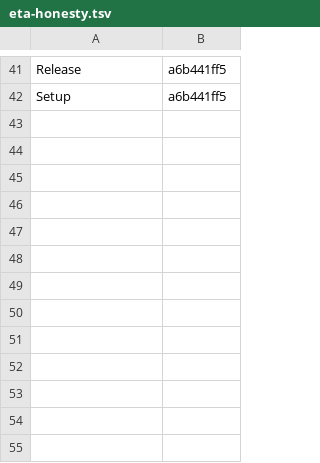
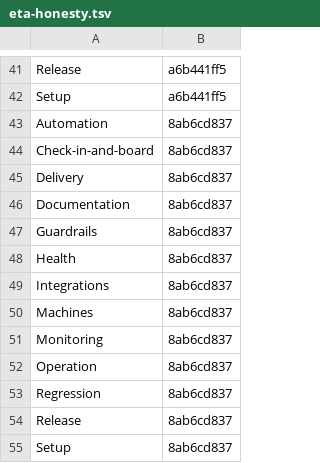
Before and after one commit to Charlie-org146/agent-workflow-template, a TSV file: .loop/kept/eta-honesty.tsv, drawn as a sheet; only a part is shown, gaps mark what is left out; the diff names each change by its address in the sheet, - before the commit and + after, or states it on an @@ line.

Commit message:
Kept: eta-honesty

```diff
--- a/.loop/kept/eta-honesty.tsv
+++ b/.loop/kept/eta-honesty.tsv
+row 43: Automation | 8ab6cd837
+row 44: Check-in-and-board | 8ab6cd837
+row 45: Delivery | 8ab6cd837
+row 46: Documentation | 8ab6cd837
+row 47: Guardrails | 8ab6cd837
+row 48: Health | 8ab6cd837
+row 49: Integrations | 8ab6cd837
+row 50: Machines | 8ab6cd837
+row 51: Monitoring | 8ab6cd837
+row 52: Operation | 8ab6cd837
+row 53: Regression | 8ab6cd837
+row 54: Release | 8ab6cd837
+row 55: Setup | 8ab6cd837
```
